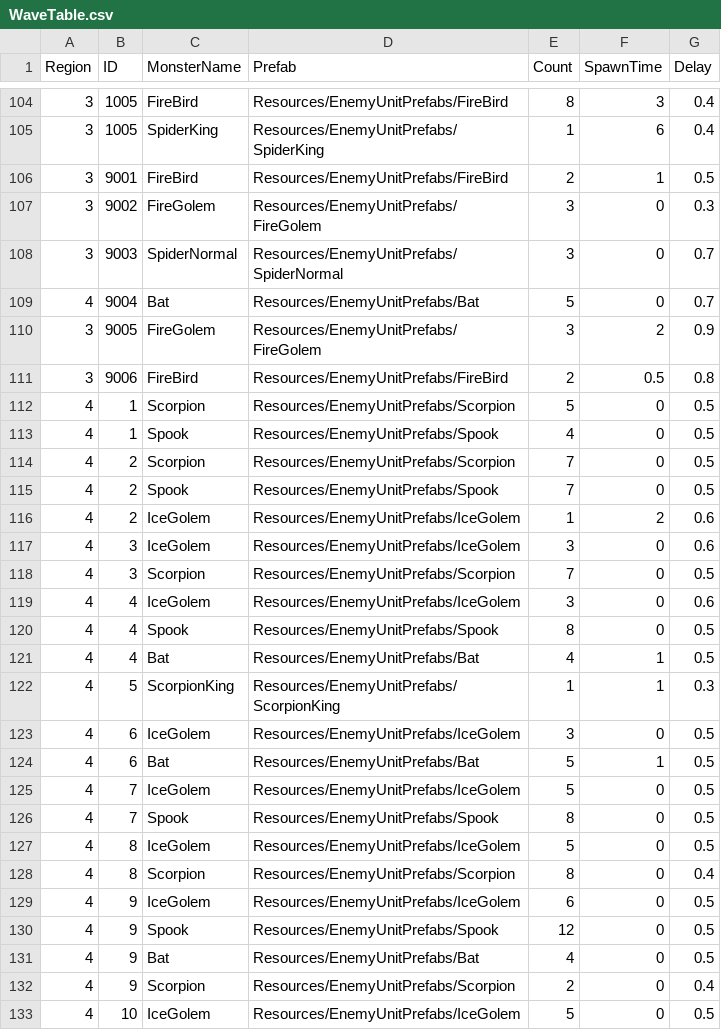
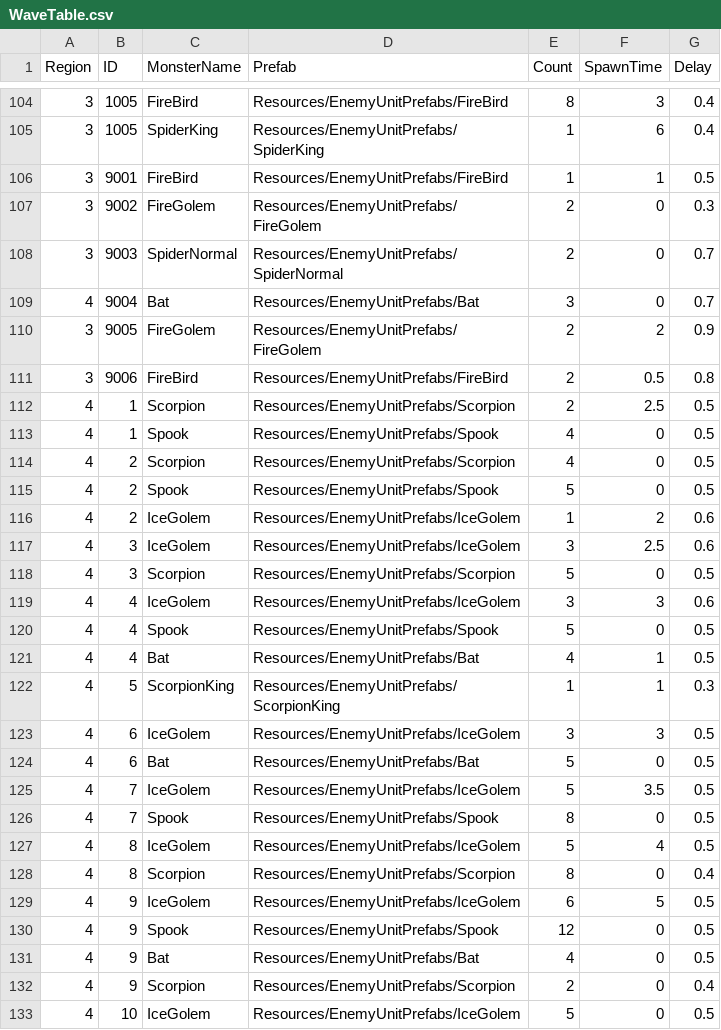
Before and after one commit to Miniro9322/TeamProject, a CSV file: Assets/Resources/DataTable/WaveTable.csv, drawn as a sheet; only a part is shown, gaps mark what is left out; the diff covers the shown part only.

Commit message:
후반부 동시에 나오는적들 일부 딜레이 줘서 웨이브테이블 수정

```diff
--- a/Assets/Resources/DataTable/WaveTable.csv
+++ b/Assets/Resources/DataTable/WaveTable.csv
@@ -105,26 +105,26 @@ Region,ID,MonsterName,Prefab,Count,SpawnTime,Delay
 3,1005,SpiderKing,Resources/EnemyUnitPrefabs/SpiderKing,1,6,0.4
-3,9001,FireBird,Resources/EnemyUnitPrefabs/FireBird,2,1,0.5
-3,9002,FireGolem,Resources/EnemyUnitPrefabs/FireGolem,3,0,0.3
-3,9003,SpiderNormal,Resources/EnemyUnitPrefabs/SpiderNormal,3,0,0.7
-4,9004,Bat,Resources/EnemyUnitPrefabs/Bat,5,0,0.7
-3,9005,FireGolem,Resources/EnemyUnitPrefabs/FireGolem,3,2,0.9
+3,9001,FireBird,Resources/EnemyUnitPrefabs/FireBird,1,1,0.5
+3,9002,FireGolem,Resources/EnemyUnitPrefabs/FireGolem,2,0,0.3
+3,9003,SpiderNormal,Resources/EnemyUnitPrefabs/SpiderNormal,2,0,0.7
+4,9004,Bat,Resources/EnemyUnitPrefabs/Bat,3,0,0.7
+3,9005,FireGolem,Resources/EnemyUnitPrefabs/FireGolem,2,2,0.9
 3,9006,FireBird,Resources/EnemyUnitPrefabs/FireBird,2,0.5,0.8
-4,1,Scorpion,Resources/EnemyUnitPrefabs/Scorpion,5,0,0.5
+4,1,Scorpion,Resources/EnemyUnitPrefabs/Scorpion,2,2.5,0.5
 4,1,Spook,Resources/EnemyUnitPrefabs/Spook,4,0,0.5
-4,2,Scorpion,Resources/EnemyUnitPrefabs/Scorpion,7,0,0.5
-4,2,Spook,Resources/EnemyUnitPrefabs/Spook,7,0,0.5
+4,2,Scorpion,Resources/EnemyUnitPrefabs/Scorpion,4,0,0.5
+4,2,Spook,Resources/EnemyUnitPrefabs/Spook,5,0,0.5
 4,2,IceGolem,Resources/EnemyUnitPrefabs/IceGolem,1,2,0.6
-4,3,IceGolem,Resources/EnemyUnitPrefabs/IceGolem,3,0,0.6
-4,3,Scorpion,Resources/EnemyUnitPrefabs/Scorpion,7,0,0.5
-4,4,IceGolem,Resources/EnemyUnitPrefabs/IceGolem,3,0,0.6
-4,4,Spook,Resources/EnemyUnitPrefabs/Spook,8,0,0.5
+4,3,IceGolem,Resources/EnemyUnitPrefabs/IceGolem,3,2.5,0.6
+4,3,Scorpion,Resources/EnemyUnitPrefabs/Scorpion,5,0,0.5
+4,4,IceGolem,Resources/EnemyUnitPrefabs/IceGolem,3,3,0.6
+4,4,Spook,Resources/EnemyUnitPrefabs/Spook,5,0,0.5
 4,4,Bat,Resources/EnemyUnitPrefabs/Bat,4,1,0.5
 4,5,ScorpionKing,Resources/EnemyUnitPrefabs/ScorpionKing,1,1,0.3
-4,6,IceGolem,Resources/EnemyUnitPrefabs/IceGolem,3,0,0.5
-4,6,Bat,Resources/EnemyUnitPrefabs/Bat,5,1,0.5
-4,7,IceGolem,Resources/EnemyUnitPrefabs/IceGolem,5,0,0.5
+4,6,IceGolem,Resources/EnemyUnitPrefabs/IceGolem,3,3,0.5
+4,6,Bat,Resources/EnemyUnitPrefabs/Bat,5,0,0.5
+4,7,IceGolem,Resources/EnemyUnitPrefabs/IceGolem,5,3.5,0.5
 4,7,Spook,Resources/EnemyUnitPrefabs/Spook,8,0,0.5
-4,8,IceGolem,Resources/EnemyUnitPrefabs/IceGolem,5,0,0.5
+4,8,IceGolem,Resources/EnemyUnitPrefabs/IceGolem,5,4,0.5
 4,8,Scorpion,Resources/EnemyUnitPrefabs/Scorpion,8,0,0.4
-4,9,IceGolem,Resources/EnemyUnitPrefabs/IceGolem,6,0,0.5
+4,9,IceGolem,Resources/EnemyUnitPrefabs/IceGolem,6,5,0.5
 4,9,Spook,Resources/EnemyUnitPrefabs/Spook,12,0,0.5
```
Also changed, not shown: 1 added row, 1 removed row and 79 edited cells elsewhere in this file.
